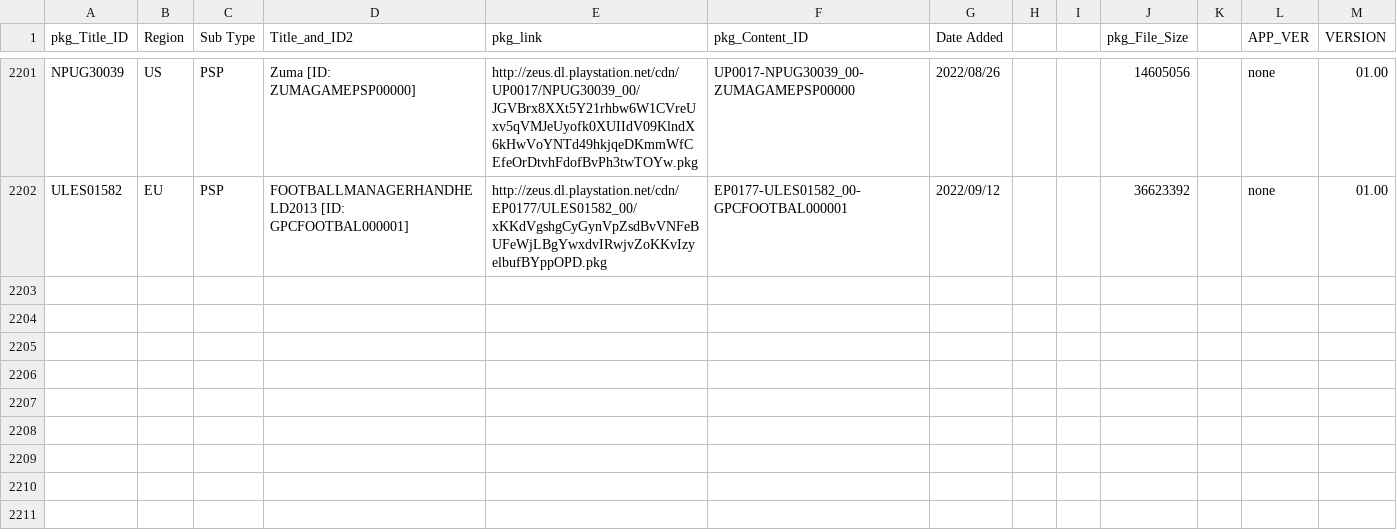
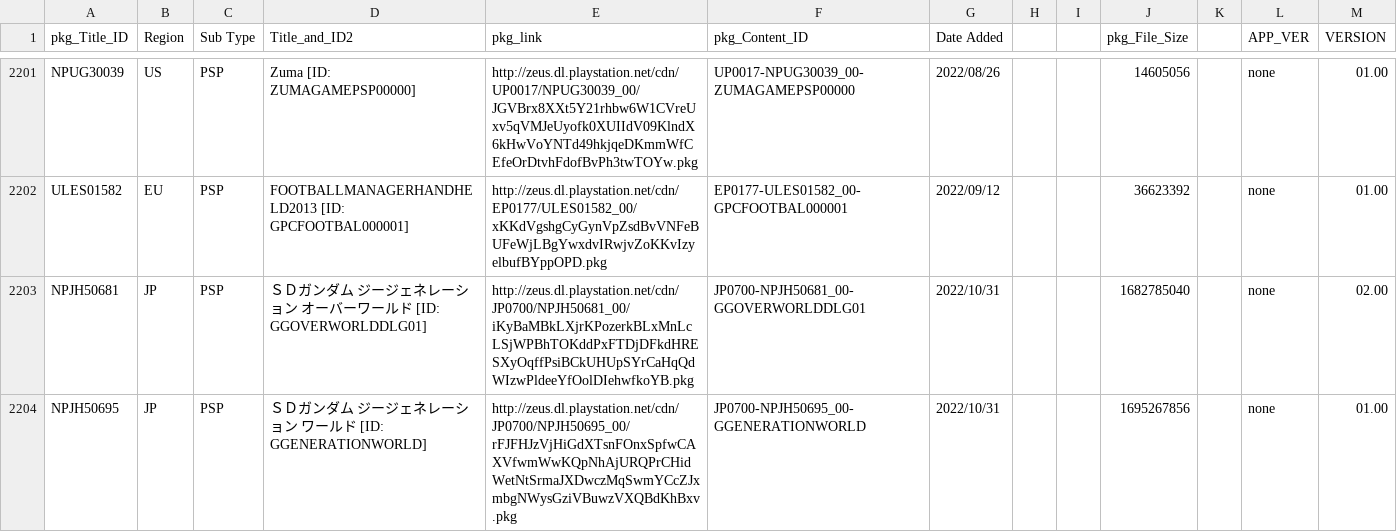
Before and after one commit to 1jtp8sobiu/NPS_JP, a TSV file: rearrange/PSP_APP.tsv, drawn as a sheet; only a part is shown, gaps mark what is left out; the diff names each change by its address in the sheet, - before the commit and + after, or states it on an @@ line.

```diff
--- a/rearrange/PSP_APP.tsv
+++ b/rearrange/PSP_APP.tsv
+row 2203: NPJH50681 | JP | PSP | ＳＤガンダム ジージェネレーション オーバーワールド [ID: GGOVERWORLDDLG01] | http://zeus.dl.playstation.net/cdn/JP0700/NPJH50681_00/iKyBaMBkLXjrKPozerkBLxMnLcLSjWPBhTOKddPxFTDjDFkdHRESXyOqffPsiBCkUHUpSYrCaHqQdWIzwPldeeYfOolDIehwfkoYB.pkg | JP0700-NPJH50681_00-GGOVERWORLDDLG01 | 2022/10/31 |  |  | 1682785040 |  | none | 02.00
+row 2204: NPJH50695 | JP | PSP | ＳＤガンダム ジージェネレーション ワールド [ID: GGENERATIONWORLD] | http://zeus.dl.playstation.net/cdn/JP0700/NPJH50695_00/rFJFHJzVjHiGdXTsnFOnxSpfwCAXVfwmWwKQpNhAjURQPrCHidWetNtSrmaJXDwczMqSwmYCcZJxmbgNWysGziVBuwzVXQBdKhBxv.pkg | JP0700-NPJH50695_00-GGENERATIONWORLD | 2022/10/31 |  |  | 1695267856 |  | none | 01.00
```
Also changed, not shown: 1 other file.
